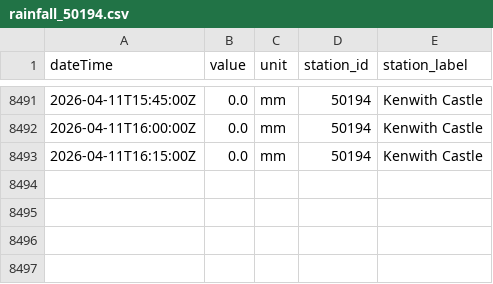
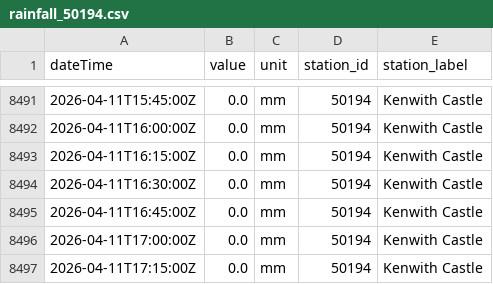
Before and after one commit to aallan/floodwatch, a CSV file: data/rainfall_50194.csv, drawn as a sheet; only a part is shown, gaps mark what is left out.

```diff
--- a/data/rainfall_50194.csv
+++ b/data/rainfall_50194.csv
@@ -8493 +8493,5 @@ dateTime,value,unit,station_id,station_label
 2026-04-11T16:15:00Z,0.0,mm,50194,Kenwith Castle
+2026-04-11T16:30:00Z,0.0,mm,50194,Kenwith Castle
+2026-04-11T16:45:00Z,0.0,mm,50194,Kenwith Castle
+2026-04-11T17:00:00Z,0.0,mm,50194,Kenwith Castle
+2026-04-11T17:15:00Z,0.0,mm,50194,Kenwith Castle
```
Also changed, not shown: data/level_50114_collard_bridge.csv, data/level_50132_newnham_bridge.csv, 13 other files.
